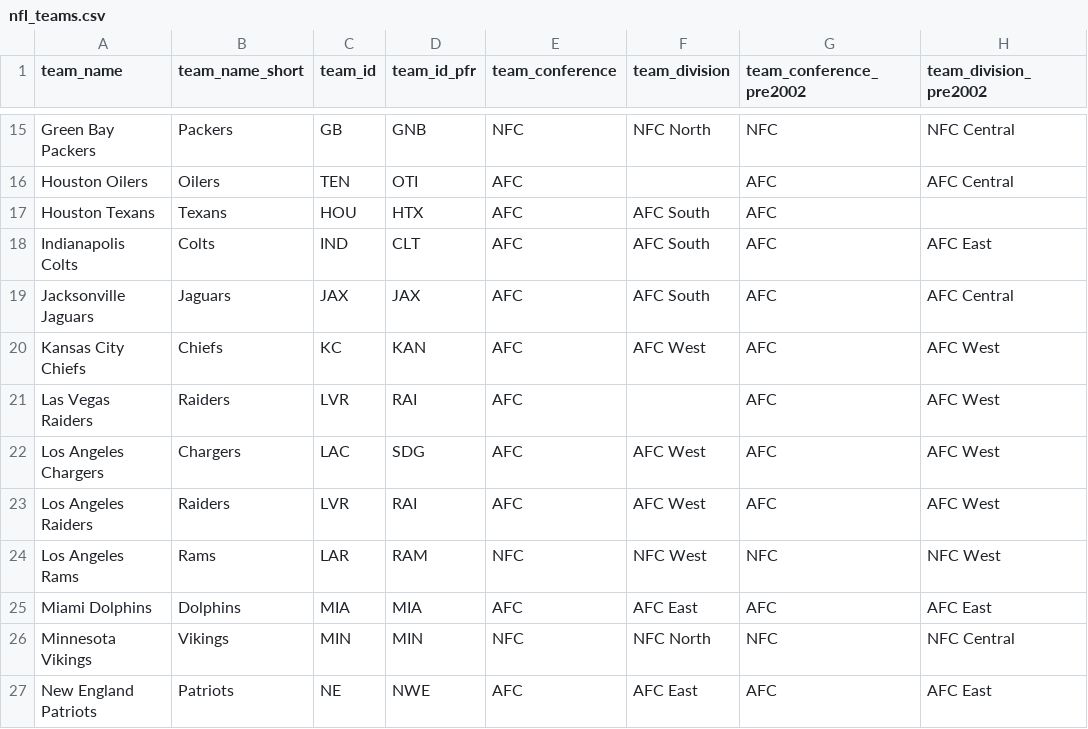
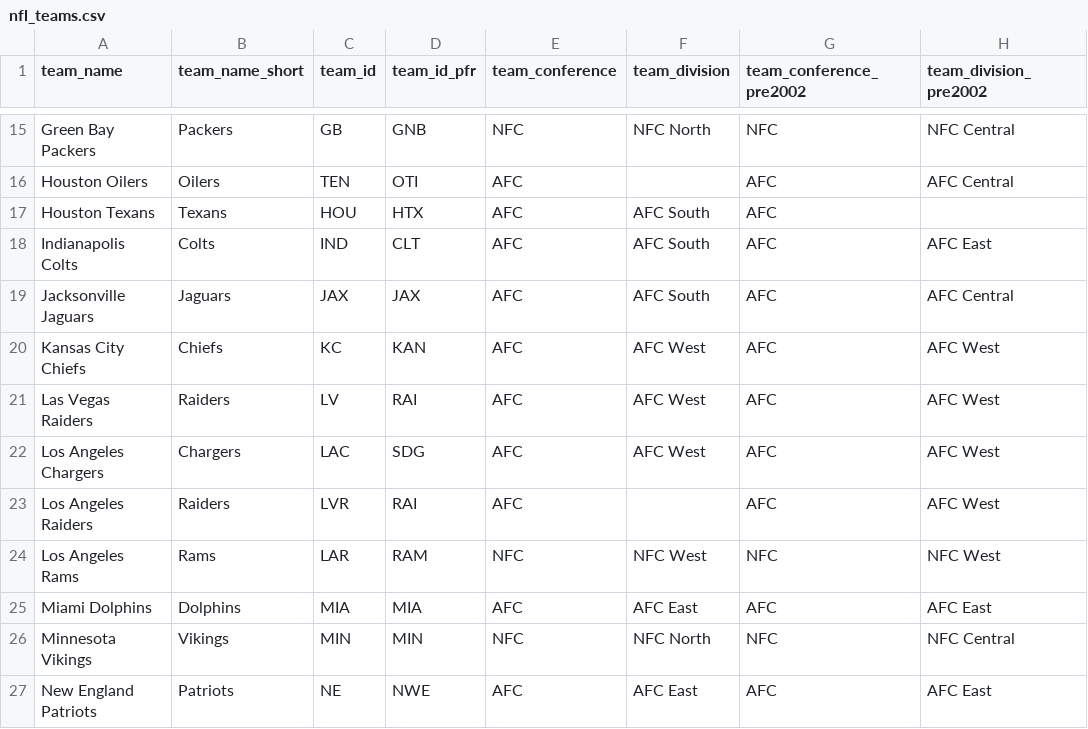
Before and after one commit to amcritchie/boodle_scraper, a CSV file: lib/kaggle/nfl_teams.csv, drawn as a sheet; only a part is shown, gaps mark what is left out.

Commit message:
Kaggle game import

```diff
--- a/lib/kaggle/nfl_teams.csv
+++ b/lib/kaggle/nfl_teams.csv
@@ -20,5 +20,5 @@ Jacksonville Jaguars,Jaguars,JAX,JAX,AFC,AFC South,AFC,AFC Central
 Kansas City Chiefs,Chiefs,KC,KAN,AFC,AFC West,AFC,AFC West
-Las Vegas Raiders,Raiders,LVR,RAI,AFC,,AFC,AFC West
+Las Vegas Raiders,Raiders,LV,RAI,AFC,AFC West,AFC,AFC West
 Los Angeles Chargers,Chargers,LAC,SDG,AFC,AFC West,AFC,AFC West
-Los Angeles Raiders,Raiders,LVR,RAI,AFC,AFC West,AFC,AFC West
+Los Angeles Raiders,Raiders,LVR,RAI,AFC,,AFC,AFC West
 Los Angeles Rams,Rams,LAR,RAM,NFC,NFC West,NFC,NFC West
```
Also changed, not shown: 3 other files.
